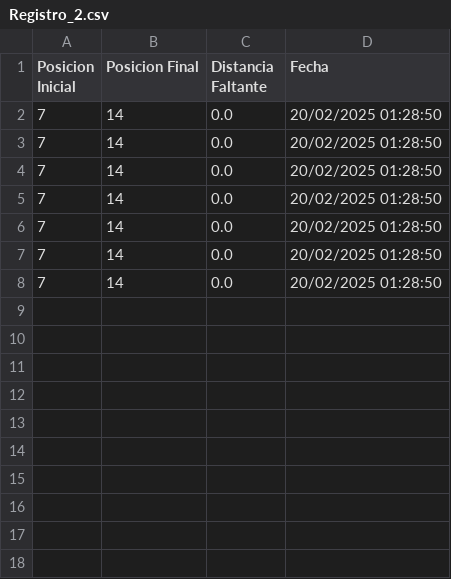
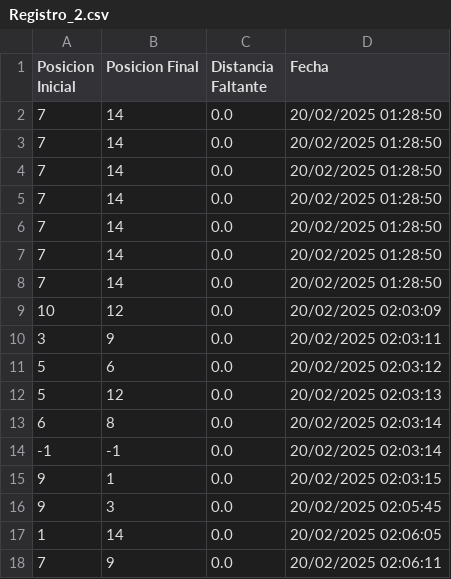
Before and after one commit to Miguel04AFR/ED-final, a CSV file: recursos/Registro_2.csv, drawn as a sheet; the diff names each change by its address in the sheet, - before the commit and + after, or states it on an @@ line.

```diff
--- a/recursos/Registro_2.csv
+++ b/recursos/Registro_2.csv
+row 9: 10 | 12 | 0.0 | 20/02/2025 02:03:09
+row 10: 3 | 9 | 0.0 | 20/02/2025 02:03:11
+row 11: 5 | 6 | 0.0 | 20/02/2025 02:03:12
+row 12: 5 | 12 | 0.0 | 20/02/2025 02:03:13
+row 13: 6 | 8 | 0.0 | 20/02/2025 02:03:14
+row 14: -1 | -1 | 0.0 | 20/02/2025 02:03:14
+row 15: 9 | 1 | 0.0 | 20/02/2025 02:03:15
+row 16: 9 | 3 | 0.0 | 20/02/2025 02:05:45
+row 17: 1 | 14 | 0.0 | 20/02/2025 02:06:05
+row 18: 7 | 9 | 0.0 | 20/02/2025 02:06:11
```
Also changed, not shown: 13 other files.
